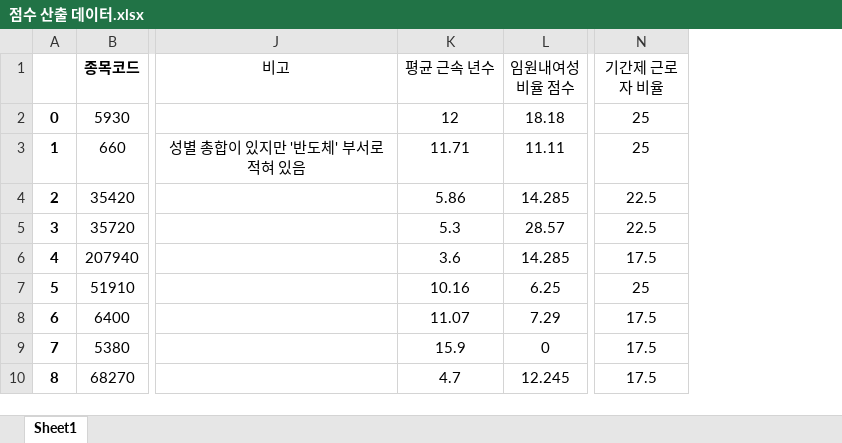
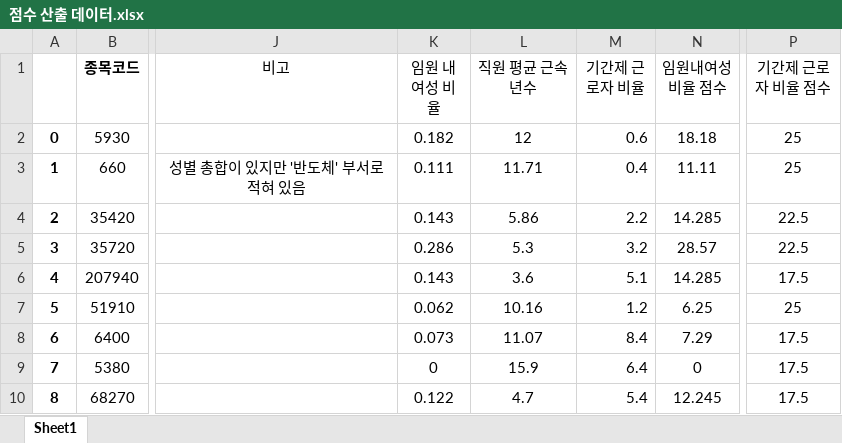
Before and after one commit to ssw02238/BEE, an Excel workbook: Data/s_data/점수 산출 데이터.xlsx, sheet Sheet1, drawn as a sheet; only a part is shown, gaps mark what is left out; values as stored, in another font and other column widths than the file's, no borders; addresses are those after the commit; the diff names each change by its address in the sheet, - before the commit and + after, or states it on an @@ line.

Commit message:
FEAT:add s_data

```diff
--- a/Data/s_data/점수 산출 데이터.xlsx (sheet Sheet1)
+++ b/Data/s_data/점수 산출 데이터.xlsx (sheet Sheet1)
+column K (임원 내 여성 비율), rows 2-10: 0.182 | 0.111 | 0.143 | 0.286 | 0.143 | 0.062 | 0.073 | 0 | 0.122
+column M (기간제 근로자 비율), rows 2-10: 0.6 | 0.4 | 2.2 | 3.2 | 5.1 | 1.2 | 8.4 | 6.4 | 5.4
-L1: 평균 근속 년수
+L1: 직원 평균 근속 년수
-P1: 기간제 근로자 비율
+P1: 기간제 근로자 비율 점수
```
Also changed, not shown: 3 other files.
